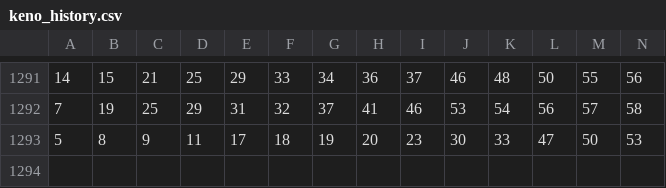
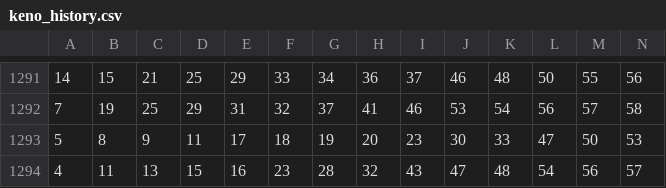
Before and after one commit to sizzla28/Keno-predictor, a CSV file: keno_history.csv, drawn as a sheet; only a part is shown, gaps mark what is left out; rows hold the shown columns only; the diff names each change by its address in the sheet, - before the commit and + after, or states it on an @@ line.

Commit message:
Keno ዳታ በራስ-ሰር ተዘምኗል

```diff
--- a/keno_history.csv
+++ b/keno_history.csv
+row 1294: 4 | 11 | 13 | 15 | 16 | 23 | 28 | 32 | 43 | 47 | 48 | 54 | 56 | 57
```
